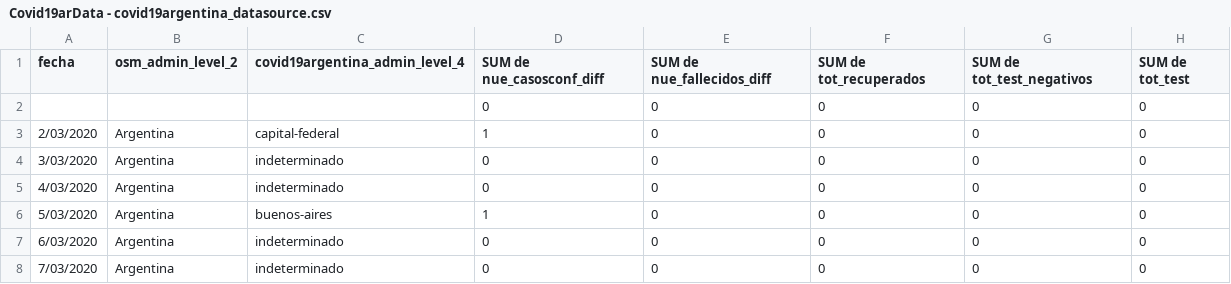
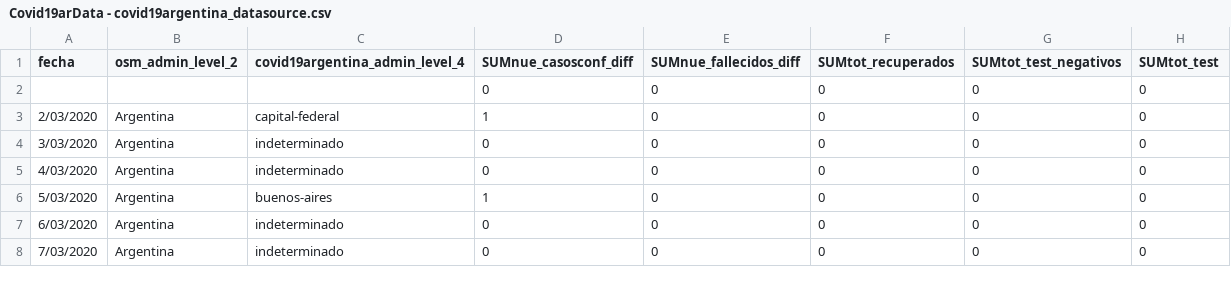
Before and after one commit to SistemasMapache/Covid19arData, a CSV file: CSV/Covid19arData - covid19argentina_datasource.csv, drawn as a sheet; only a part is shown.

Commit message:
Update Covid19arData - covid19argentina_datasource.csv
fix

```diff
--- a/CSV/Covid19arData - covid19argentina_datasource.csv
+++ b/CSV/Covid19arData - covid19argentina_datasource.csv
@@ -1,2 +1,2 @@
-fecha,osm_admin_level_2,covid19argentina_admin_level_4,SUM de nue_casosconf_diff,SUM de nue_fallecidos_diff,SUM de tot_recuperados,SUM de tot_test_negativos,SUM de tot_test
+fecha,osm_admin_level_2,covid19argentina_admin_level_4,SUMnue_casosconf_diff,SUMnue_fallecidos_diff,SUMtot_recuperados,SUMtot_test_negativos,SUMtot_test
 ,,,0,0,0,0,0
```
